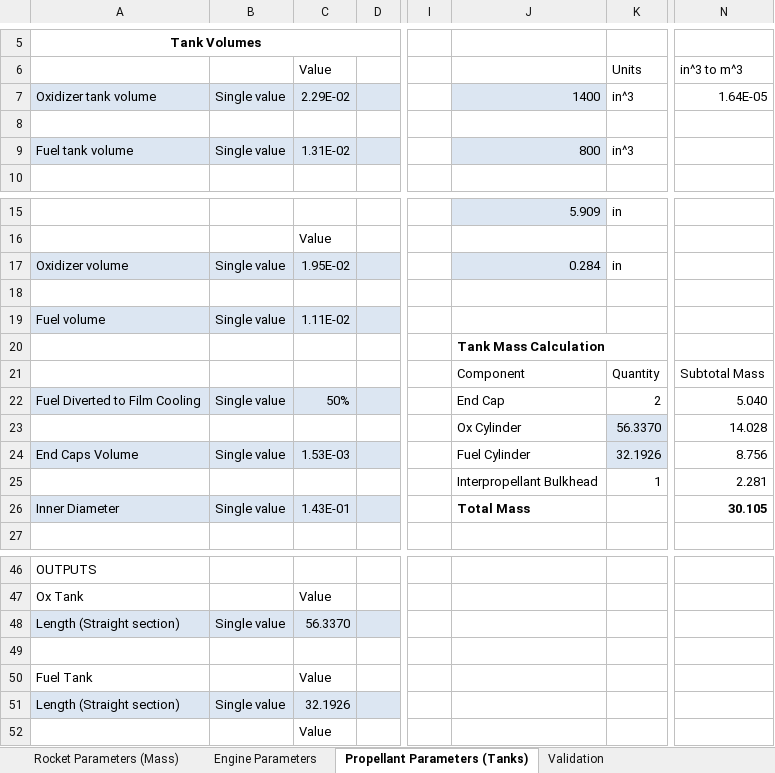
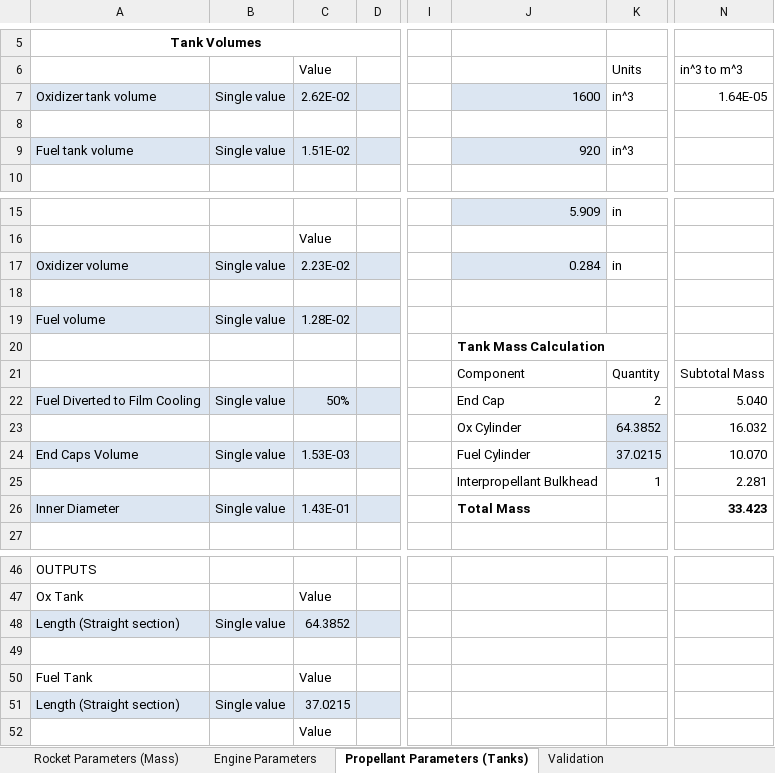
Before and after one commit to UAH-IREC/IREC-ROCSIM, an Excel workbook: simconfig.xlsx, sheet Propellant Parameters (Tanks), drawn as a sheet; only a part is shown, gaps mark what is left out; values as stored, in another font and other column widths than the file's, no borders; the diff names each change by its address in the sheet, - before the commit and + after, or states it on an @@ line.

```diff
--- a/simconfig.xlsx (sheet Propellant Parameters (Tanks))
+++ b/simconfig.xlsx (sheet Propellant Parameters (Tanks))
-C7: 2.29E-02
+C7: 2.62E-02
-J7: 1400
+J7: 1600
-C9: 1.31E-02
+C9: 1.51E-02
-J9: 800
+J9: 920
-C17: 1.95E-02
+C17: 2.23E-02
-C19: 1.11E-02
+C19: 1.28E-02
-K23: 56.3370
+K23: 64.3852
-N23: 14.028
+N23: 16.032
-K24: 32.1926
+K24: 37.0215
-N24: 8.756
+N24: 10.070
-N26: 30.105
+N26: 33.423
-C48: 56.3370
+C48: 64.3852
-C51: 32.1926
+C51: 37.0215
```
Also changed, not shown: sheet Rocket Parameters (Mass), sheet Engine Parameters, 1 other file.
